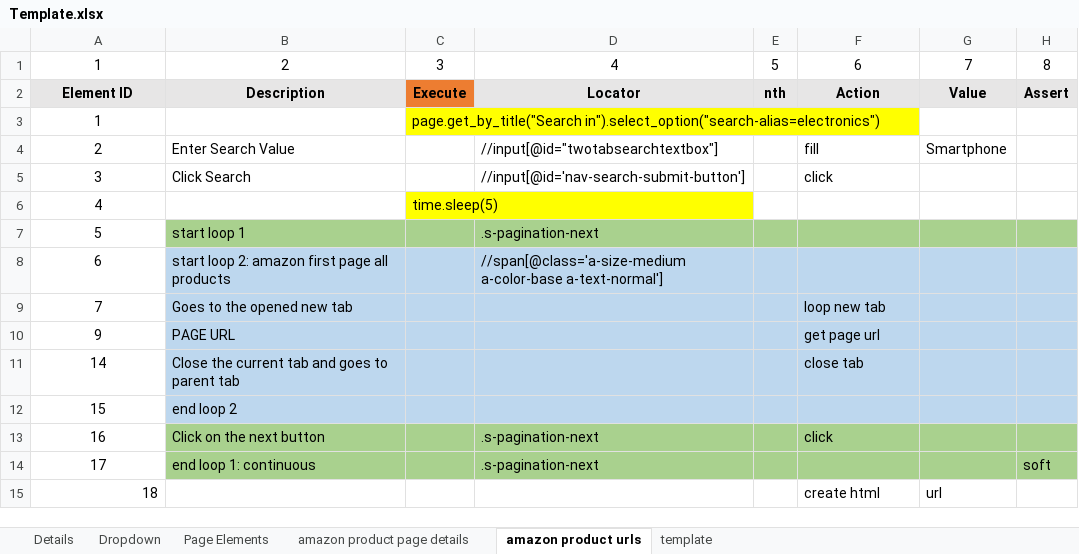
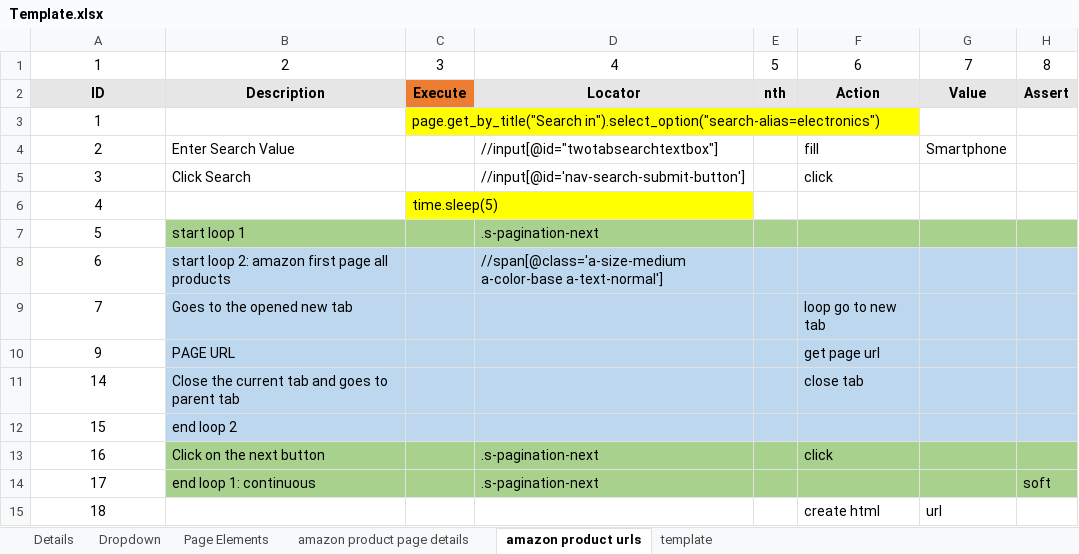
Before and after one commit to BoneyGupta/Webscraping-Suite, an Excel workbook: excel/Template.xlsx, sheet amazon product urls, drawn as a sheet; only a part is shown; values as stored, in another font and other column widths than the file's, no borders; the diff names each change by its address in the sheet, - before the commit and + after, or states it on an @@ line.

```diff
--- a/excel/Template.xlsx (sheet amazon product urls)
+++ b/excel/Template.xlsx (sheet amazon product urls)
-A2: Element ID
+A2: ID
-F9: loop new tab
+F9: loop go to new tab
-A15 alignment: right
+A15 alignment: center
```
Also changed, not shown: sheet Dropdown, sheet Details, sheet amazon product page details, sheet Page Elements, sheet template, excel/Test.xlsx, 18 other files.
